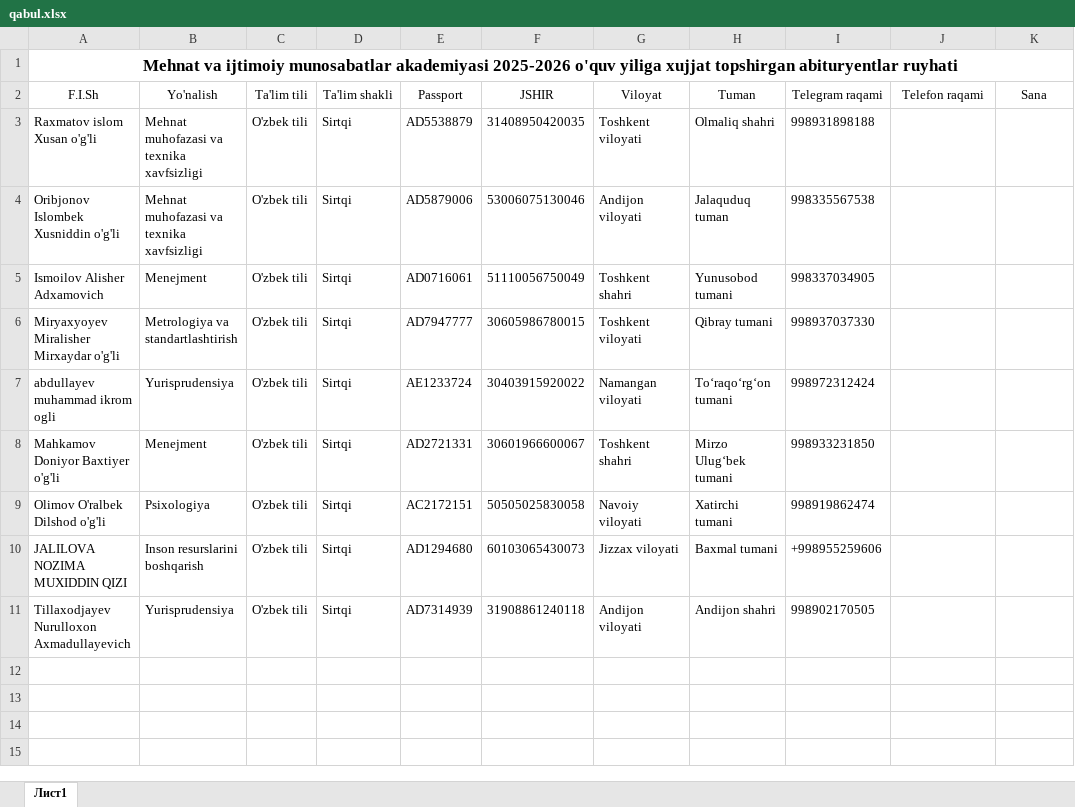
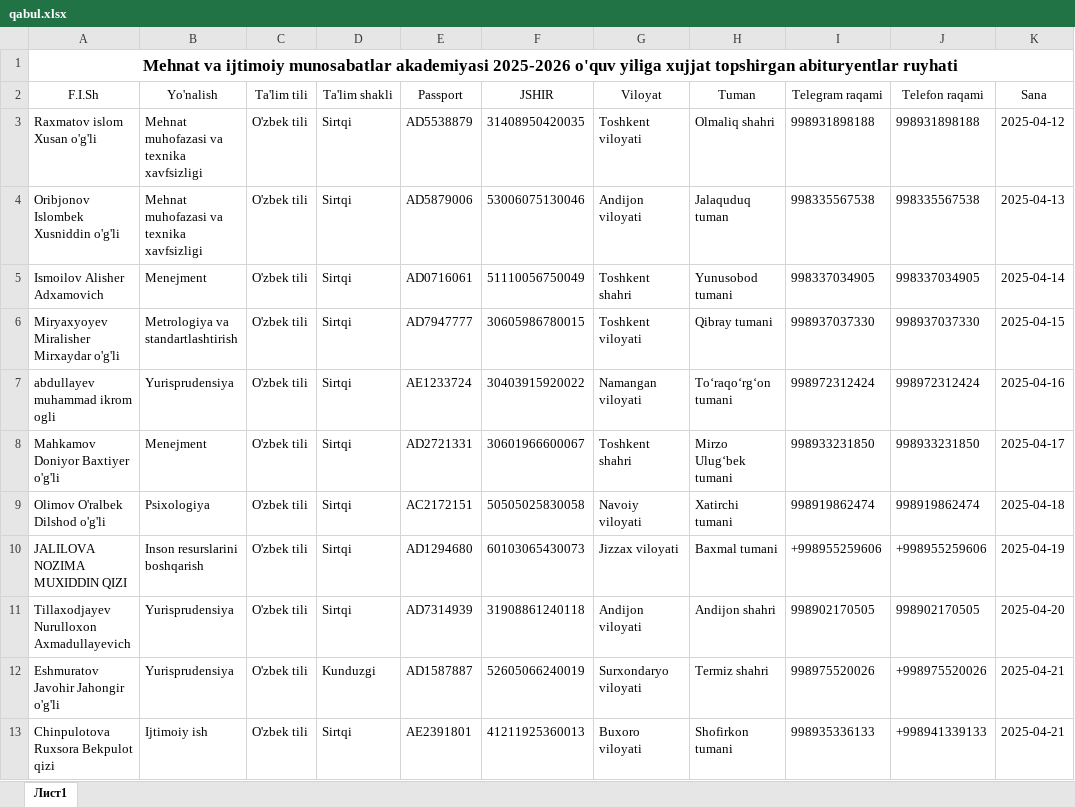
Before and after one commit to AkrombekAmirov/MIMA_Bot, an Excel workbook: file_service/qabul.xlsx, sheet Лист1, drawn as a sheet; values as stored, in another font and other column widths than the file's, no borders; the diff names each change by its address in the sheet, - before the commit and + after, or states it on an @@ line.

```diff
--- a/file_service/qabul.xlsx (sheet Лист1)
+++ b/file_service/qabul.xlsx (sheet Лист1)
-J3 (Telefon raqami): (empty)
+J3 (Telefon raqami): 998931898188
-K3 (Sana): (empty)
+K3 (Sana): 2025-04-12
-J4 (Telefon raqami): (empty)
+J4 (Telefon raqami): 998335567538
-K4 (Sana): (empty)
+K4 (Sana): 2025-04-13
-J5 (Telefon raqami): (empty)
+J5 (Telefon raqami): 998337034905
-K5 (Sana): (empty)
+K5 (Sana): 2025-04-14
-J6 (Telefon raqami): (empty)
+J6 (Telefon raqami): 998937037330
-K6 (Sana): (empty)
+K6 (Sana): 2025-04-15
-J7 (Telefon raqami): (empty)
+J7 (Telefon raqami): 998972312424
-K7 (Sana): (empty)
+K7 (Sana): 2025-04-16
-J8 (Telefon raqami): (empty)
+J8 (Telefon raqami): 998933231850
-K8 (Sana): (empty)
+K8 (Sana): 2025-04-17
-J9 (Telefon raqami): (empty)
+J9 (Telefon raqami): 998919862474
-K9 (Sana): (empty)
+K9 (Sana): 2025-04-18
-J10 (Telefon raqami): (empty)
+J10 (Telefon raqami): +998955259606
-K10 (Sana): (empty)
+K10 (Sana): 2025-04-19
-J11 (Telefon raqami): (empty)
+J11 (Telefon raqami): 998902170505
-K11 (Sana): (empty)
+K11 (Sana): 2025-04-20
+row 12: Eshmuratov Javohir Jahongir o'g'li | Yurisprudensiya | O'zbek tili | Kunduzgi | AD1587887 | 52605066240019 | Surxondaryo viloyati | Termiz shahri | 998975520026 | +998975520026 | 2025-04-21
+row 13: Chinpulotova Ruxsora Bekpulot qizi | Ijtimoiy ish | O'zbek tili | Sirtqi | AE2391801 | 41211925360013 | Buxoro viloyati | Shofirkon tumani | 998935336133 | +998941339133 | 2025-04-21
```
Also changed, not shown: 2 other files.
